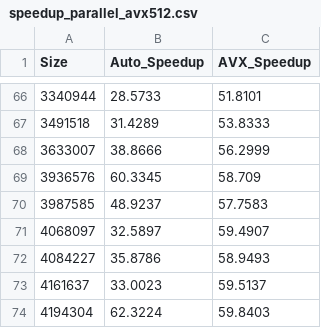
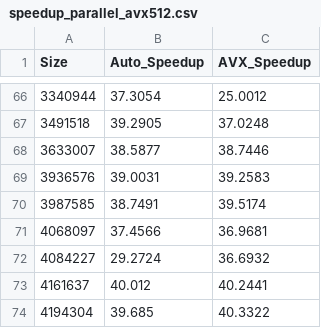
Before and after one commit to lukefleed/spm-assignments, a CSV file: assignment1/results/speedup/speedup_parallel_avx512.csv, drawn as a sheet; only a part is shown, gaps mark what is left out; the diff covers the shown part only.

```diff
--- a/assignment1/results/speedup/speedup_parallel_avx512.csv
+++ b/assignment1/results/speedup/speedup_parallel_avx512.csv
@@ -66,9 +66,9 @@ Size,Auto_Speedup,AVX_Speedup
-3340944,28.5733,51.8101
-3491518,31.4289,53.8333
-3633007,38.8666,56.2999
-3936576,60.3345,58.709
-3987585,48.9237,57.7583
-4068097,32.5897,59.4907
-4084227,35.8786,58.9493
-4161637,33.0023,59.5137
-4194304,62.3224,59.8403
+3340944,37.3054,25.0012
+3491518,39.2905,37.0248
+3633007,38.5877,38.7446
+3936576,39.0031,39.2583
+3987585,38.7491,39.5174
+4068097,37.4566,36.9681
+4084227,29.2724,36.6932
+4161637,40.012,40.2441
+4194304,39.685,40.3322
```
Also changed, not shown: 128 edited cells elsewhere in this file, assignment1/results/performance/results_noparallel_noavx512.csv, assignment1/results/performance/results_parallel_noavx512.csv, 14 other files.
